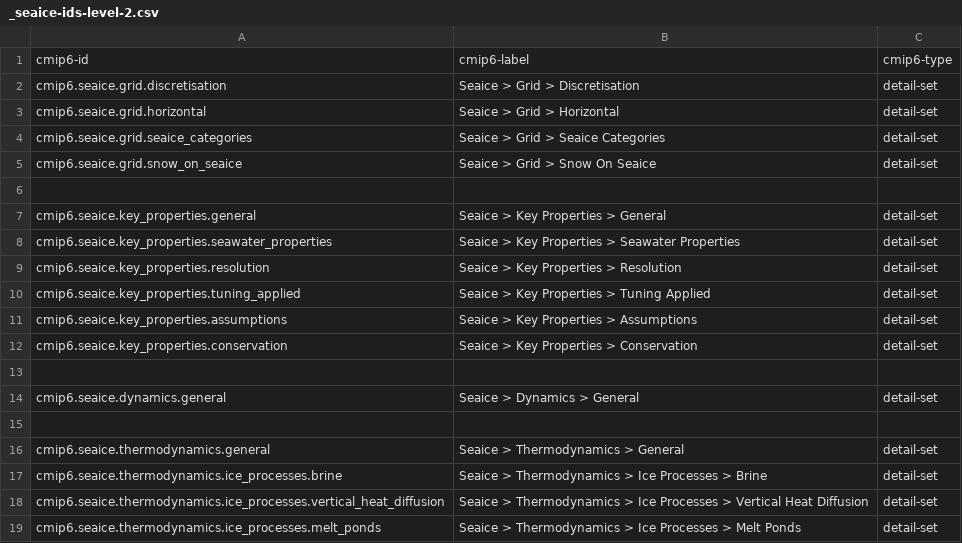
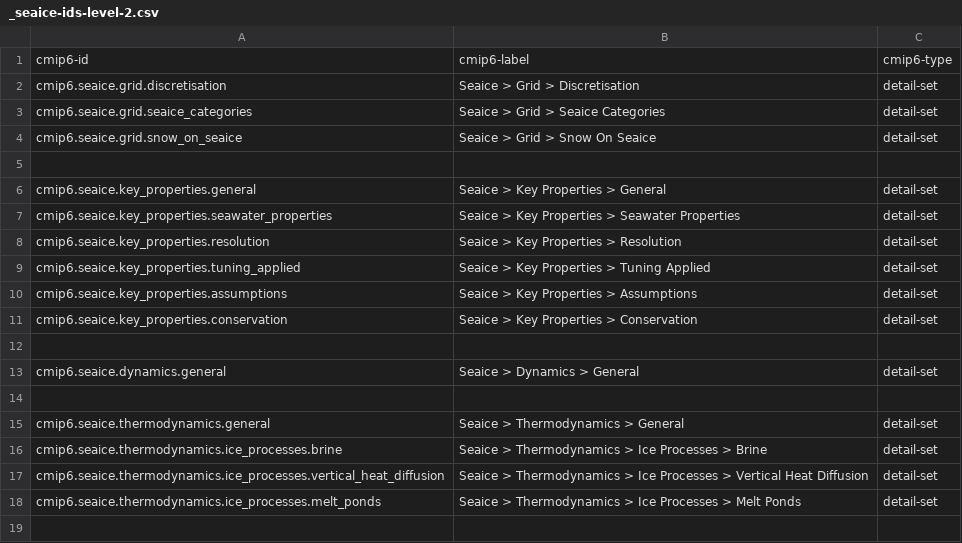
Before and after one commit to ES-DOC/cmip6-specializations-seaice, a CSV file: _seaice-ids-level-2.csv, drawn as a sheet.

```diff
--- a/_seaice-ids-level-2.csv
+++ b/_seaice-ids-level-2.csv
@@ -2,3 +2,2 @@ cmip6-id, cmip6-label, cmip6-type
 cmip6.seaice.grid.discretisation, Seaice > Grid > Discretisation, detail-set
-cmip6.seaice.grid.horizontal, Seaice > Grid > Horizontal, detail-set
 cmip6.seaice.grid.seaice_categories, Seaice > Grid > Seaice Categories, detail-set
```
Also changed, not shown: _seaice-ids-level-3.csv, 3 other files.
